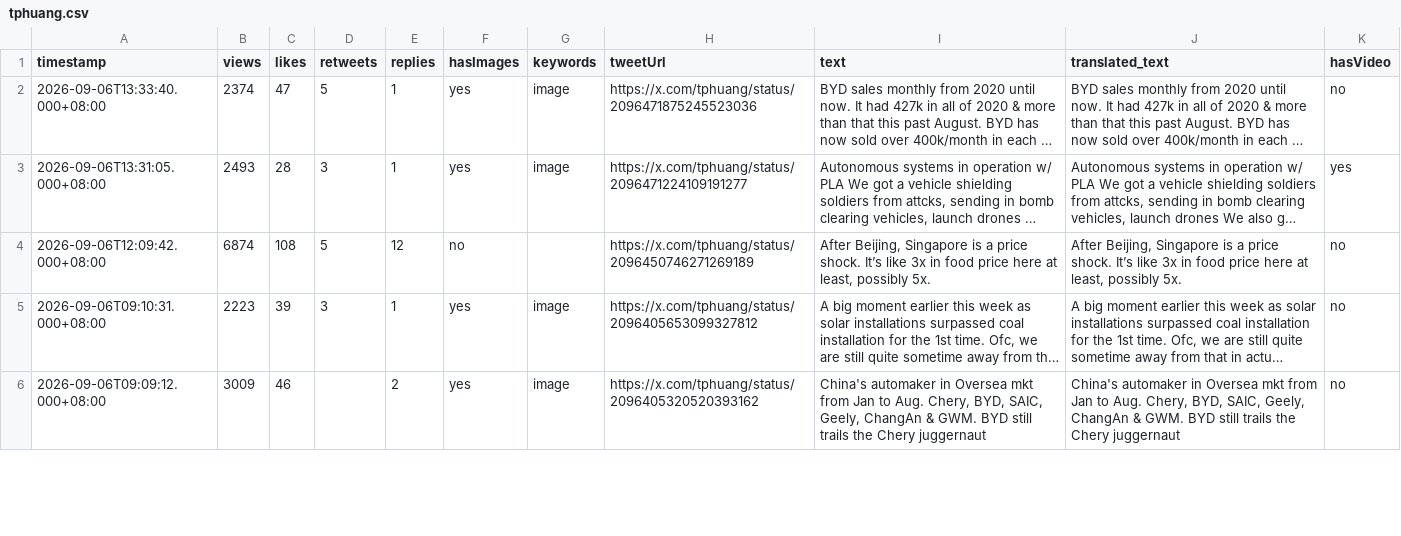
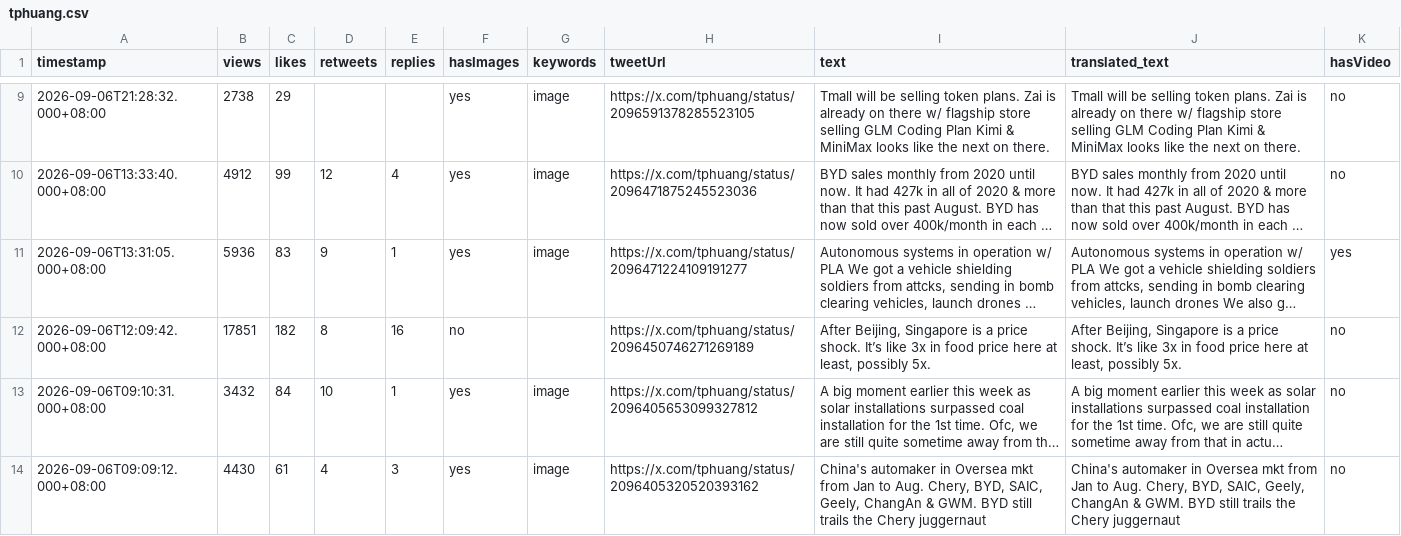
Before and after one commit to Evaline8485/TrendForceDashboard, a CSV file: csv/tphuang.csv, drawn as a sheet; only a part is shown, gaps mark what is left out; long unchanged cells end in …; addresses are those after the commit; the diff covers the shown part only; the diff names each change by its address in the sheet, - before the commit and + after, or states it on an @@ line.

```diff
--- a/csv/tphuang.csv
+++ b/csv/tphuang.csv
+row 9: 2026-09-06T21:28:32.000+08:00 | 2738 | 29 |  |  | yes | image | https://x.com/tphuang/status/2096591378285523105 | Tmall will be selling token plans. Zai is already on there w/ flagship store selling GLM Coding Plan Kimi & MiniMax looks like the next on there. | Tmall will be selling token plans. Zai is already on there w/ flagship store selling GLM Coding Plan Kimi & MiniMax looks like the next on there. | no
-B10 (views): 2374
+B10 (views): 4912
-C10 (likes): 47
+C10 (likes): 99
-D10 (retweets): 5
+D10 (retweets): 12
-E10 (replies): 1
+E10 (replies): 4
-B11 (views): 2493
+B11 (views): 5936
-C11 (likes): 28
+C11 (likes): 83
-D11 (retweets): 3
+D11 (retweets): 9
-B12 (views): 6874
+B12 (views): 17851
-C12 (likes): 108
+C12 (likes): 182
-D12 (retweets): 5
+D12 (retweets): 8
-E12 (replies): 12
+E12 (replies): 16
-B13 (views): 2223
+B13 (views): 3432
-C13 (likes): 39
+C13 (likes): 84
-D13 (retweets): 3
+D13 (retweets): 10
-B14 (views): 3009
+B14 (views): 4430
-C14 (likes): 46
+C14 (likes): 61
-D14 (retweets): (empty)
+D14 (retweets): 4
-E14 (replies): 2
+E14 (replies): 3
```
Also changed, not shown: 7 added rows and 15 edited cells elsewhere in this file, csv/HyperTechInvest.csv, csv/SemiAnalysis_.csv, 24 other files.
